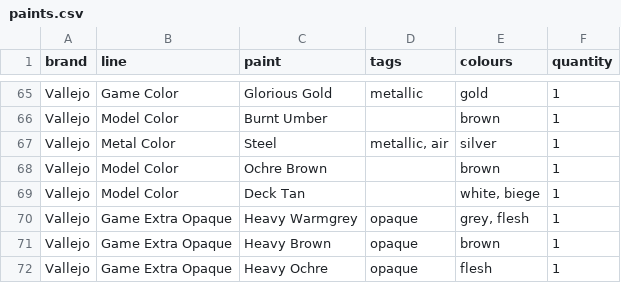
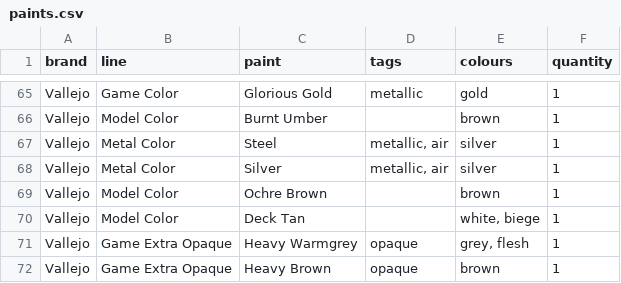
Before and after one commit to TheBurnDoc/paint-db, a CSV file: data/paints.csv, drawn as a sheet; only a part is shown, gaps mark what is left out; the shorter side is filled out with more unchanged rows.

Commit message:
New Metal  Color paint

```diff
--- a/data/paints.csv
+++ b/data/paints.csv
@@ -67,2 +67,3 @@ Vallejo,Model Color,Burnt Umber,,brown,1
 Vallejo,Metal Color,Steel,"metallic, air",silver,1
+Vallejo,Metal Color,Silver,"metallic, air",silver,1
 Vallejo,Model Color,Ochre Brown,,brown,1
```
